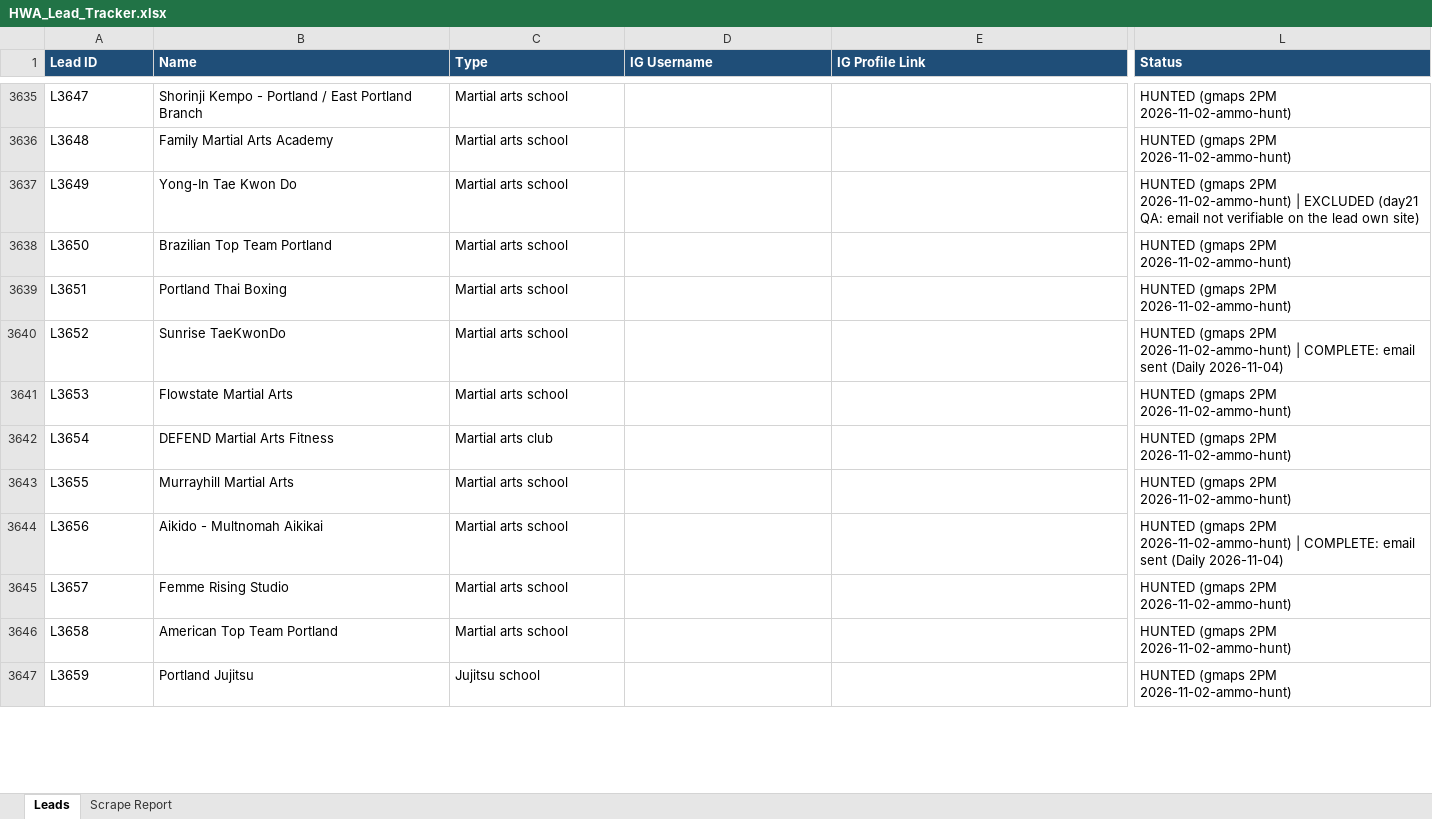
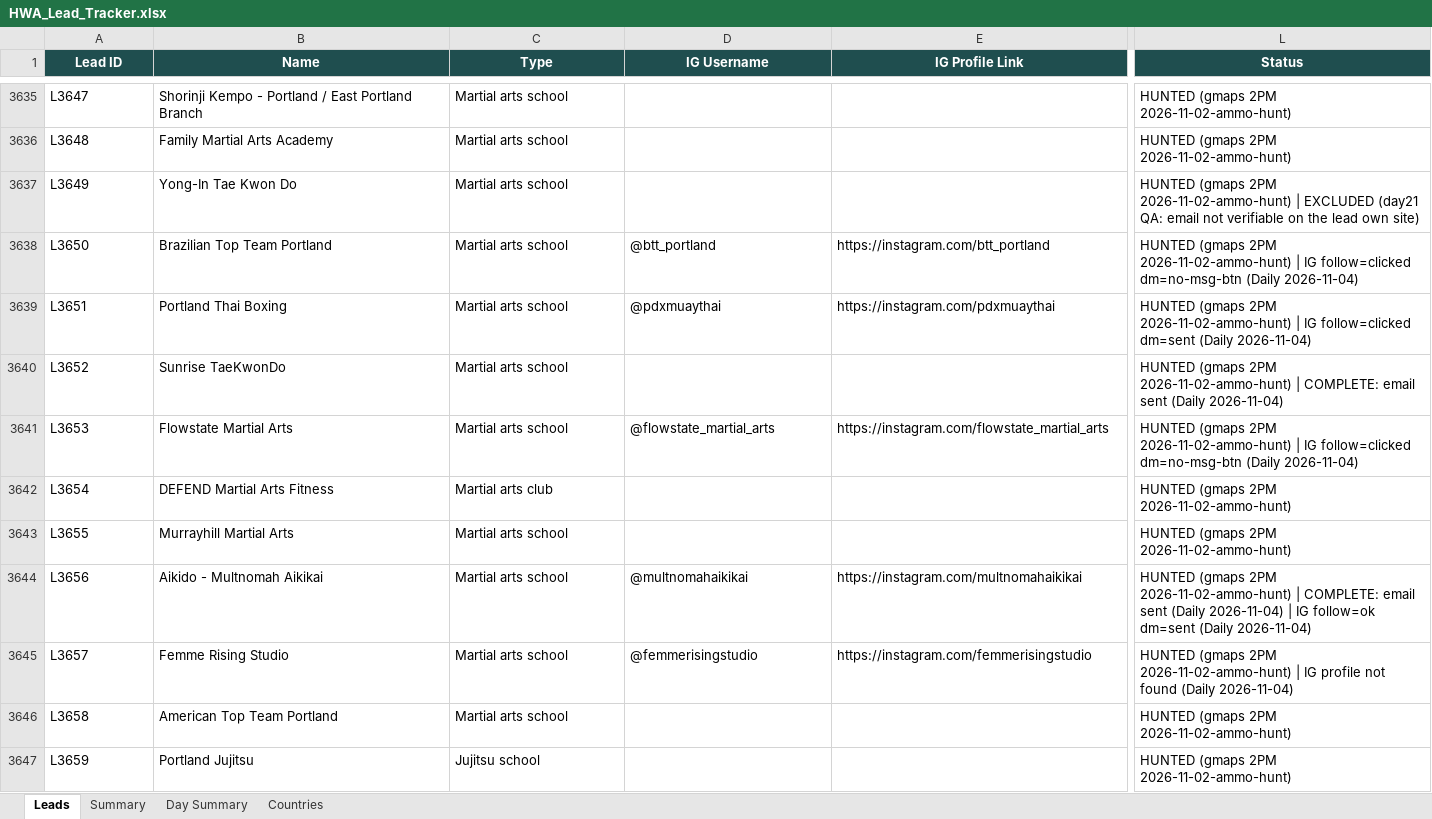
Before and after one commit to hsnwarriorapparel-dot/hsn-business, an Excel workbook: HWA_Lead_Tracker.xlsx, sheet Leads, drawn as a sheet; only a part is shown, gaps mark what is left out; values as stored, in another font and other column widths than the file's, no borders; the diff covers the shown part only; the diff names each change by its address in the sheet, - before the commit and + after, or states it on an @@ line.

Commit message:
Auto-backup 2026-11-05 04:20 UTC
Files backed up:
HWA_Lead_Tracker.xlsx
leads.csv

```diff
--- a/HWA_Lead_Tracker.xlsx (sheet Leads)
+++ b/HWA_Lead_Tracker.xlsx (sheet Leads)
-sheet tab: Scrape Report
+sheet tab: Summary
+sheet tab: Day Summary
+sheet tab: Countries
@@ A1:L1 fill: #1F4E78 → #1F4E4F, alignment: left → center @@
-D3638 (IG Username): (empty)
+D3638 (IG Username): @btt_portland
-E3638 (IG Profile Link): (empty)
+E3638 (IG Profile Link): https://instagram.com/btt_portland
-L3638 (Status): …2PM 2026-11-02-ammo-hunt)
+L3638 (Status): …2PM 2026-11-02-ammo-hunt) | IG follow=clicked dm=no-msg-btn (Daily 2026-11-04)
-D3639 (IG Username): (empty)
+D3639 (IG Username): @pdxmuaythai
-E3639 (IG Profile Link): (empty)
+E3639 (IG Profile Link): https://instagram.com/pdxmuaythai
-L3639 (Status): …2PM 2026-11-02-ammo-hunt)
+L3639 (Status): …2PM 2026-11-02-ammo-hunt) | IG follow=clicked dm=sent (Daily 2026-11-04)
-D3641 (IG Username): (empty)
+D3641 (IG Username): @flowstate_martial_arts
-E3641 (IG Profile Link): (empty)
+E3641 (IG Profile Link): https://instagram.com/flowstate_martial_arts
-L3641 (Status): …2PM 2026-11-02-ammo-hunt)
+L3641 (Status): …2PM 2026-11-02-ammo-hunt) | IG follow=clicked dm=no-msg-btn (Daily 2026-11-04)
-D3644 (IG Username): (empty)
+D3644 (IG Username): @multnomahaikikai
-E3644 (IG Profile Link): (empty)
+E3644 (IG Profile Link): https://instagram.com/multnomahaikikai
-L3644 (Status): …(Daily 2026-11-04)
+L3644 (Status): …(Daily 2026-11-04) | IG follow=ok dm=sent (Daily 2026-11-04)
-D3645 (IG Username): (empty)
+D3645 (IG Username): @femmerisingstudio
-E3645 (IG Profile Link): (empty)
+E3645 (IG Profile Link): https://instagram.com/femmerisingstudio
-L3645 (Status): …2PM 2026-11-02-ammo-hunt)
+L3645 (Status): …2PM 2026-11-02-ammo-hunt) | IG profile not found (Daily 2026-11-04)
```
Also changed, not shown: 757 edited cells and cell formats elsewhere in this sheet, sheet Summary, 1 other file.
